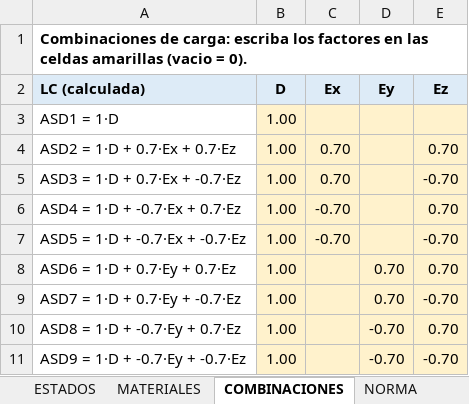
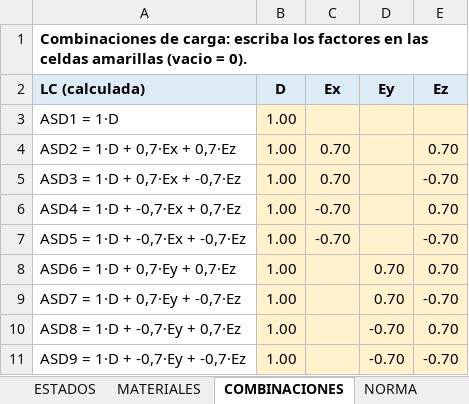
Before and after one commit to mrubilar84-ship-it/APLICACION-CARGAS-FLEXIBILIDAD-.S2K, an Excel workbook: plantilla_soportes.xlsx, sheet COMBINACIONES, drawn as a sheet; values as stored, in another font and other column widths than the file's, no borders; the diff names each change by its address in the sheet, - before the commit and + after, or states it on an @@ line.

```diff
--- a/plantilla_soportes.xlsx (sheet COMBINACIONES)
+++ b/plantilla_soportes.xlsx (sheet COMBINACIONES)
-A4 (LC (calculada)): ASD2 = 1·D + 0.7·Ex + 0.7·Ez
+A4 (LC (calculada)): ASD2 = 1·D + 0,7·Ex + 0,7·Ez
-A5 (LC (calculada)): ASD3 = 1·D + 0.7·Ex + -0.7·Ez
+A5 (LC (calculada)): ASD3 = 1·D + 0,7·Ex + -0,7·Ez
-A6 (LC (calculada)): ASD4 = 1·D + -0.7·Ex + 0.7·Ez
+A6 (LC (calculada)): ASD4 = 1·D + -0,7·Ex + 0,7·Ez
-A7 (LC (calculada)): ASD5 = 1·D + -0.7·Ex + -0.7·Ez
+A7 (LC (calculada)): ASD5 = 1·D + -0,7·Ex + -0,7·Ez
-A8 (LC (calculada)): ASD6 = 1·D + 0.7·Ey + 0.7·Ez
+A8 (LC (calculada)): ASD6 = 1·D + 0,7·Ey + 0,7·Ez
-A9 (LC (calculada)): ASD7 = 1·D + 0.7·Ey + -0.7·Ez
+A9 (LC (calculada)): ASD7 = 1·D + 0,7·Ey + -0,7·Ez
-A10 (LC (calculada)): ASD8 = 1·D + -0.7·Ey + 0.7·Ez
+A10 (LC (calculada)): ASD8 = 1·D + -0,7·Ey + 0,7·Ez
-A11 (LC (calculada)): ASD9 = 1·D + -0.7·Ey + -0.7·Ez
+A11 (LC (calculada)): ASD9 = 1·D + -0,7·Ey + -0,7·Ez
```
Also changed, not shown: sheet CALCULO_3D, sheet CALCULO, sheet BASES, sheet CALCULO_CARGAS, sheet LONGITUDES, sheet CARGAS, 2 more sheets, other sheet tabs, charts or pictures.
